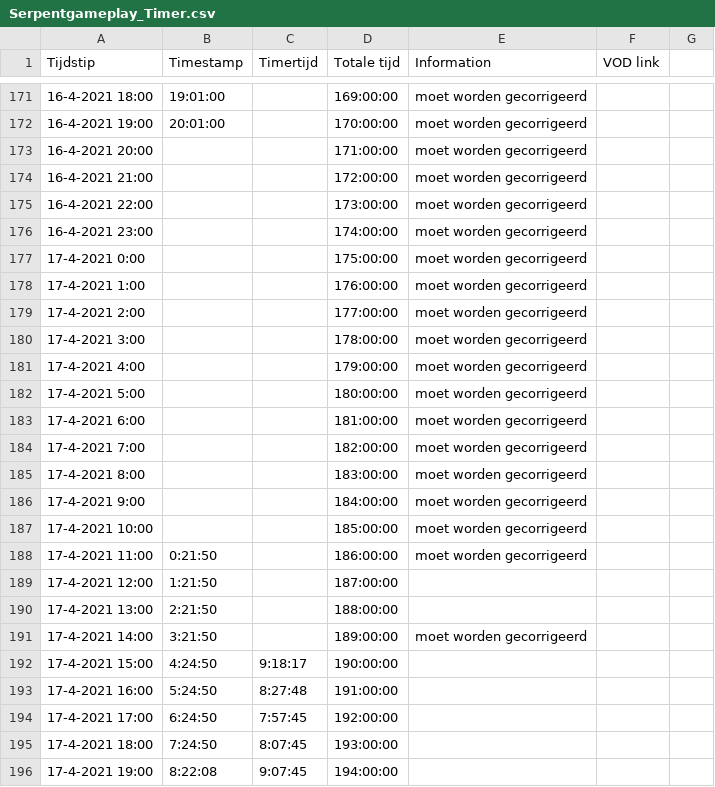
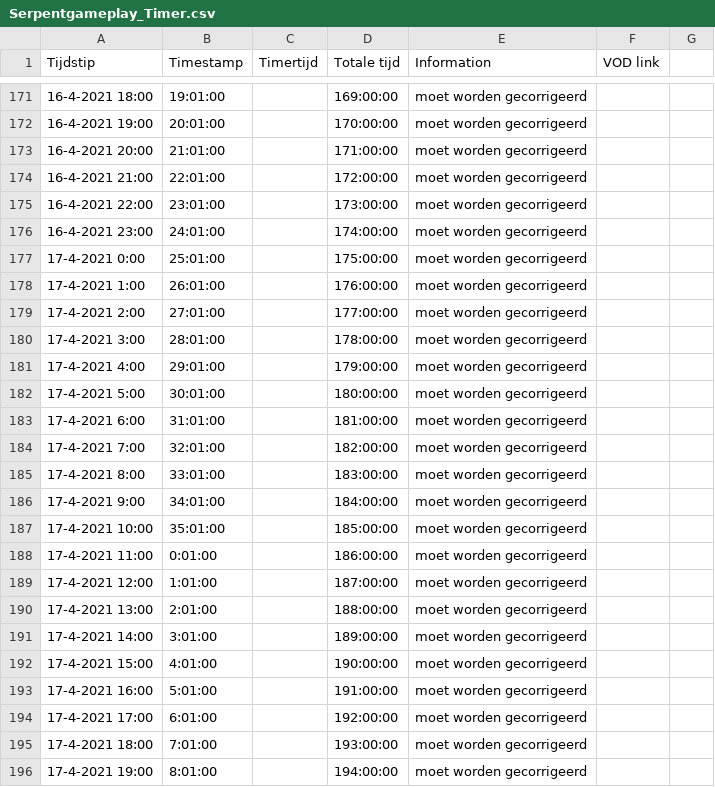
Before and after one commit to daanbreur/cdn, a CSV file: Serpentgameplay_Timer.csv, drawn as a sheet; only a part is shown, gaps mark what is left out; the diff covers the shown part only.

Commit message:
upload

```diff
--- a/Serpentgameplay_Timer.csv
+++ b/Serpentgameplay_Timer.csv
@@ -173,24 +173,24 @@ Tijdstip,Timestamp,Timertijd,Totale tijd,Information,VOD link
-16-4-2021 20:00,,,171:00:00,moet worden gecorrigeerd,
-16-4-2021 21:00,,,172:00:00,moet worden gecorrigeerd,
-16-4-2021 22:00,,,173:00:00,moet worden gecorrigeerd,
-16-4-2021 23:00,,,174:00:00,moet worden gecorrigeerd,
-17-4-2021 0:00,,,175:00:00,moet worden gecorrigeerd,
-17-4-2021 1:00,,,176:00:00,moet worden gecorrigeerd,
-17-4-2021 2:00,,,177:00:00,moet worden gecorrigeerd,
-17-4-2021 3:00,,,178:00:00,moet worden gecorrigeerd,
-17-4-2021 4:00,,,179:00:00,moet worden gecorrigeerd,
-17-4-2021 5:00,,,180:00:00,moet worden gecorrigeerd,
-17-4-2021 6:00,,,181:00:00,moet worden gecorrigeerd,
-17-4-2021 7:00,,,182:00:00,moet worden gecorrigeerd,
-17-4-2021 8:00,,,183:00:00,moet worden gecorrigeerd,
-17-4-2021 9:00,,,184:00:00,moet worden gecorrigeerd,
-17-4-2021 10:00,,,185:00:00,moet worden gecorrigeerd,
-17-4-2021 11:00,0:21:50,,186:00:00,moet worden gecorrigeerd,
-17-4-2021 12:00,1:21:50,,187:00:00,,
-17-4-2021 13:00,2:21:50,,188:00:00,,
-17-4-2021 14:00,3:21:50,,189:00:00,moet worden gecorrigeerd,
-17-4-2021 15:00,4:24:50,9:18:17,190:00:00,,
-17-4-2021 16:00,5:24:50,8:27:48,191:00:00,,
-17-4-2021 17:00,6:24:50,7:57:45,192:00:00,,
-17-4-2021 18:00,7:24:50,8:07:45,193:00:00,,
-17-4-2021 19:00,8:22:08,9:07:45,194:00:00,,
+16-4-2021 20:00,21:01:00,,171:00:00,moet worden gecorrigeerd,,
+16-4-2021 21:00,22:01:00,,172:00:00,moet worden gecorrigeerd,,
+16-4-2021 22:00,23:01:00,,173:00:00,moet worden gecorrigeerd,,
+16-4-2021 23:00,24:01:00,,174:00:00,moet worden gecorrigeerd,,
+17-4-2021 0:00,25:01:00,,175:00:00,moet worden gecorrigeerd,,
+17-4-2021 1:00,26:01:00,,176:00:00,moet worden gecorrigeerd,,
+17-4-2021 2:00,27:01:00,,177:00:00,moet worden gecorrigeerd,,
+17-4-2021 3:00,28:01:00,,178:00:00,moet worden gecorrigeerd,,
+17-4-2021 4:00,29:01:00,,179:00:00,moet worden gecorrigeerd,,
+17-4-2021 5:00,30:01:00,,180:00:00,moet worden gecorrigeerd,,
+17-4-2021 6:00,31:01:00,,181:00:00,moet worden gecorrigeerd,,
+17-4-2021 7:00,32:01:00,,182:00:00,moet worden gecorrigeerd,,
+17-4-2021 8:00,33:01:00,,183:00:00,moet worden gecorrigeerd,,
+17-4-2021 9:00,34:01:00,,184:00:00,moet worden gecorrigeerd,,
+17-4-2021 10:00,35:01:00,,185:00:00,moet worden gecorrigeerd,,
+17-4-2021 11:00,0:01:00,,186:00:00,moet worden gecorrigeerd,,
+17-4-2021 12:00,1:01:00,,187:00:00,moet worden gecorrigeerd,,
+17-4-2021 13:00,2:01:00,,188:00:00,moet worden gecorrigeerd,,
+17-4-2021 14:00,3:01:00,,189:00:00,moet worden gecorrigeerd,,
+17-4-2021 15:00,4:01:00,,190:00:00,moet worden gecorrigeerd,,
+17-4-2021 16:00,5:01:00,,191:00:00,moet worden gecorrigeerd,,
+17-4-2021 17:00,6:01:00,,192:00:00,moet worden gecorrigeerd,,
+17-4-2021 18:00,7:01:00,,193:00:00,moet worden gecorrigeerd,,
+17-4-2021 19:00,8:01:00,,194:00:00,moet worden gecorrigeerd,,
```
Also changed, not shown: 53 edited cells elsewhere in this file.
